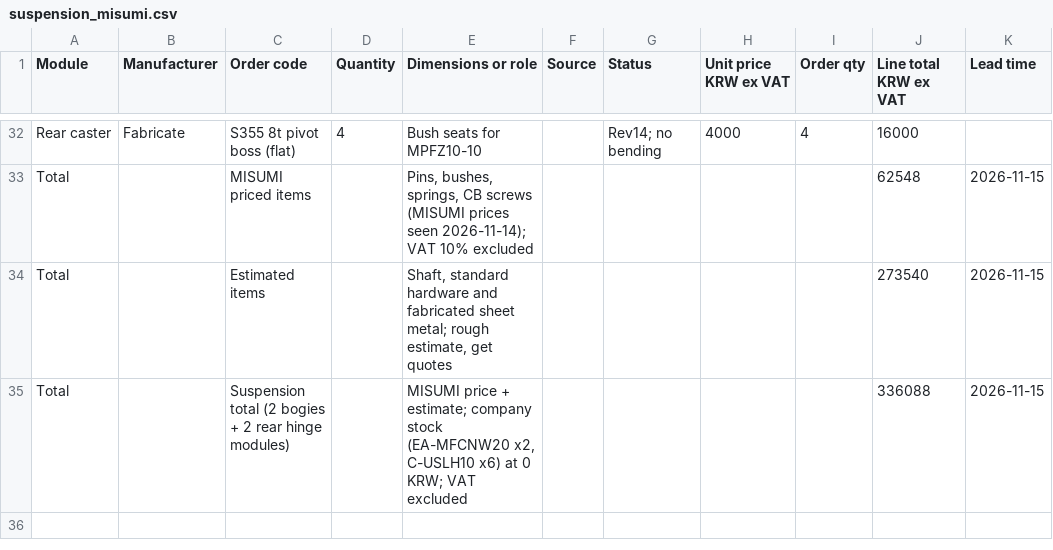
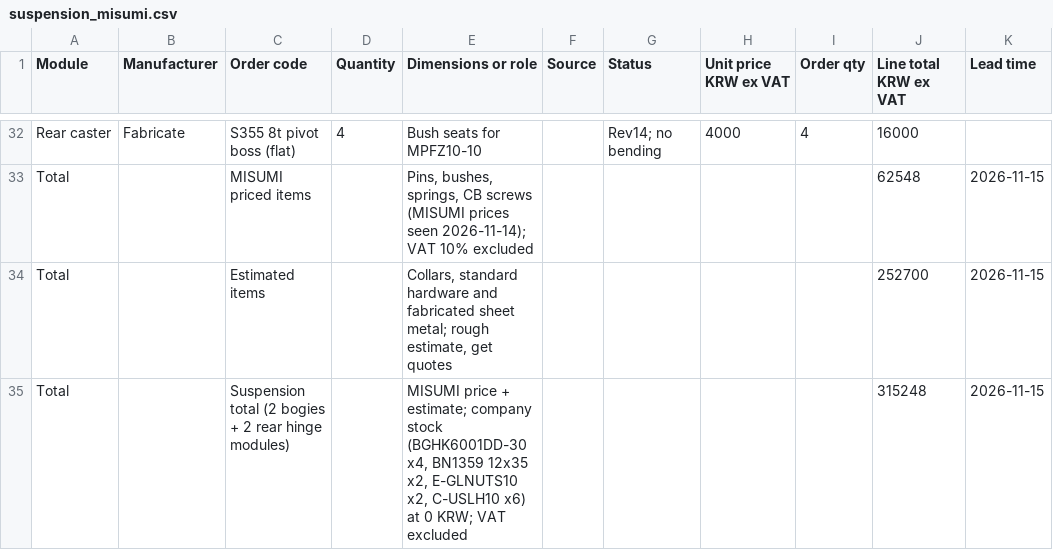
Before and after one commit to hsh3167/amr_project, a CSV file: bom/suspension_misumi.csv, drawn as a sheet; only a part is shown, gaps mark what is left out; the diff covers the shown part only; the diff names each change by its address in the sheet, - before the commit and + after, or states it on an @@ line.

```diff
--- a/bom/suspension_misumi.csv
+++ b/bom/suspension_misumi.csv
-E34 (Dimensions or role): Shaft, standard hardware…
+E34 (Dimensions or role): Collars, standard hardware…
-J34 (Line total KRW ex VAT): 273540
+J34 (Line total KRW ex VAT): 252700
-E35 (Dimensions or role): …company stock (EA-MFCNW20 x2, C-USLH10…
+E35 (Dimensions or role): …company stock (BGHK6001DD-30 x4, BN1359 12x35 x2, E-GLNUTS10 x2, C-USLH10…
-J35 (Line total KRW ex VAT): 336088
+J35 (Line total KRW ex VAT): 315248
```
Also changed, not shown: 5 added rows, 5 removed rows and 22 edited cells elsewhere in this file, bom/concept_bom.csv, 16 other files.
